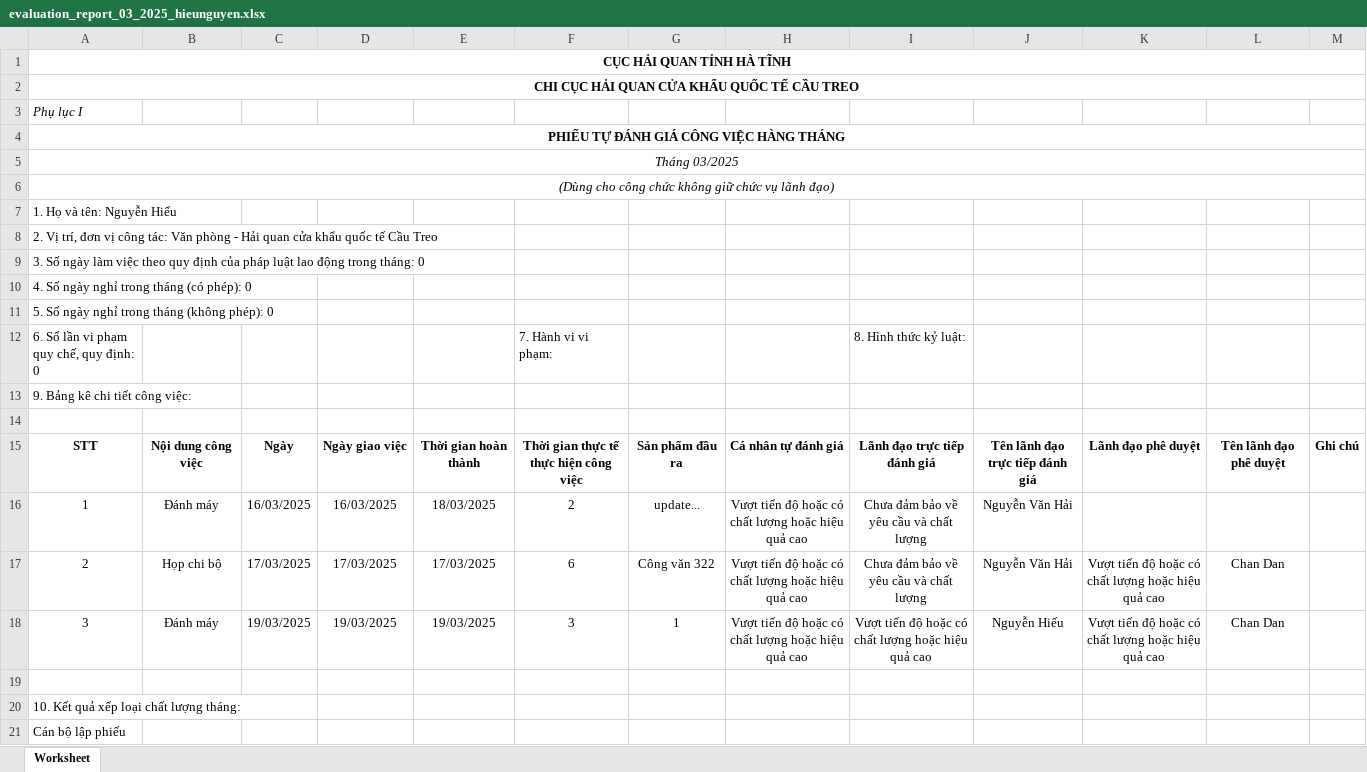
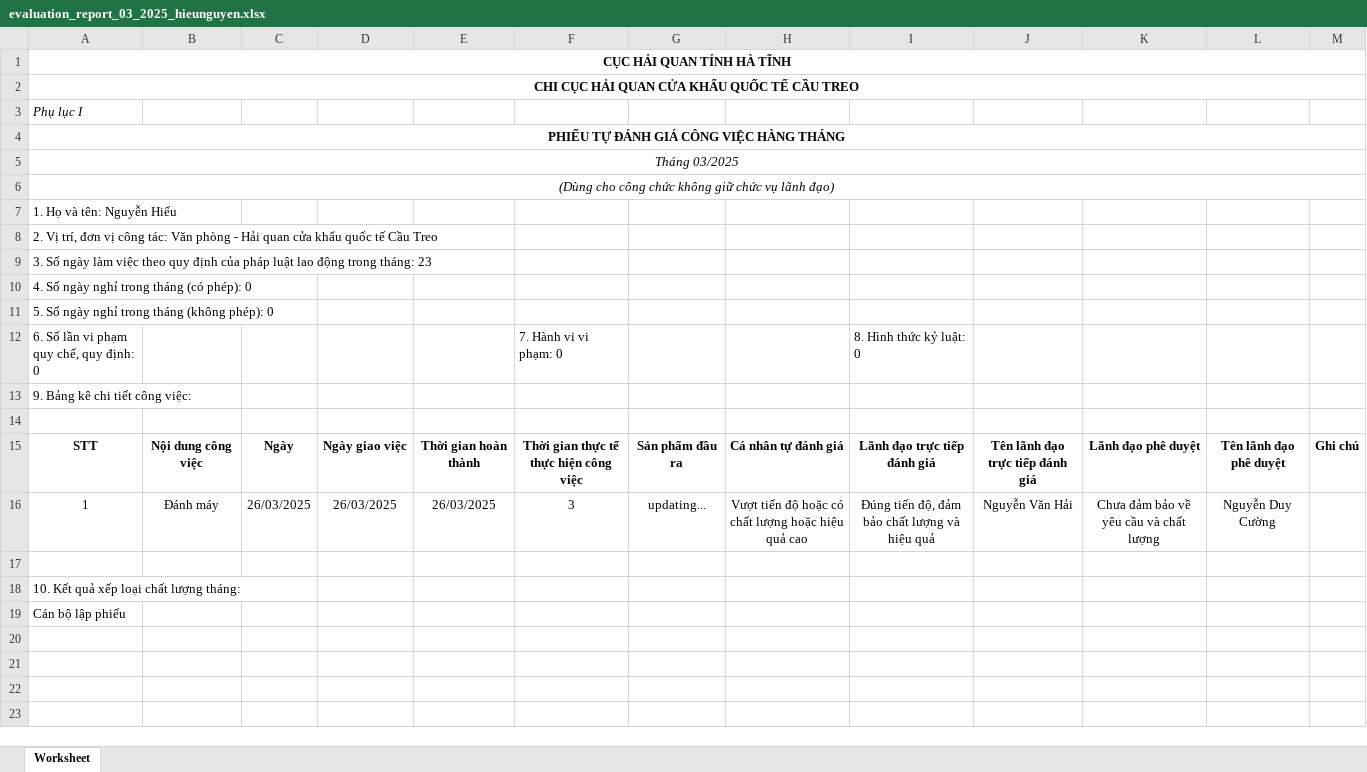
Before and after one commit to nguyenduycuong110/canbo, an Excel workbook: public/temp/evaluation_report_03_2025_hieunguyen.xlsx, sheet Worksheet, drawn as a sheet; values as stored, in another font and other column widths than the file's, no borders; the diff names each change by its address in the sheet, - before the commit and + after, or states it on an @@ line.

```diff
--- a/public/temp/evaluation_report_03_2025_hieunguyen.xlsx (sheet Worksheet)
+++ b/public/temp/evaluation_report_03_2025_hieunguyen.xlsx (sheet Worksheet)
-A9: …trong tháng: 0
+A9: …trong tháng: 23
-F12: 7. Hành vi vi phạm:
+F12: 7. Hành vi vi phạm: 0
-I12: 8. Hình thức kỷ luật:
+I12: 8. Hình thức kỷ luật: 0
-C16: 16/03/2025
+C16: 26/03/2025
-D16: 16/03/2025
+D16: 26/03/2025
-E16: 18/03/2025
+E16: 26/03/2025
-F16: 2
+F16: 3
-G16: update...
+G16: updating...
-I16: Chưa đảm bảo về yêu cầu và chất lượng
+I16: Đúng tiến độ, đảm bảo chất lượng và hiệu quả
-K16: (empty)
+K16: Chưa đảm bảo về yêu cầu và chất lượng
-L16: (empty)
+L16: Nguyễn Duy Cường
-row 17: 2 | Họp chi bộ | 17/03/2025 | 17/03/2025 | 17/03/2025 | 6 | Công văn 322 | Vượt tiến độ hoặc có chất lượng hoặc hiệu quả cao | Chưa đảm bảo về yêu cầu và chất lượng | Nguyễn Văn Hải | Vượt tiến độ hoặc có chất lượng hoặc hiệu quả cao | Chan Dan
-row 18: 3 | Đánh máy | 19/03/2025 | 19/03/2025 | 19/03/2025 | 3 | 1 | Vượt tiến độ hoặc có chất lượng hoặc hiệu quả cao | Vượt tiến độ hoặc có chất lượng hoặc hiệu quả cao | Nguyễn Hiếu | Vượt tiến độ hoặc có chất lượng hoặc hiệu quả cao | Chan Dan
```
Also changed, not shown: public/temp/evaluation_summary_03_2025.xlsx, 40 other files.
